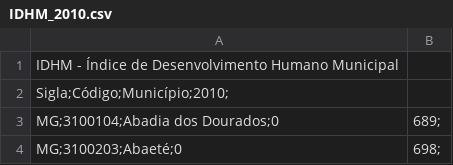
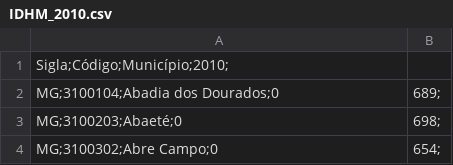
Before and after one commit to jvrezendem/desafio1-zetta, a CSV file: data/bruto/IDHM_2010.csv, drawn as a sheet; only a part is shown; the shorter side is filled out with more unchanged rows.

```diff
--- a/data/bruto/IDHM_2010.csv
+++ b/data/bruto/IDHM_2010.csv
@@ -1,2 +1 @@
-IDHM - Índice de Desenvolvimento Humano Municipal
 Sigla;Código;Município;2010;
```
Also changed, not shown: data/processado/database_rispMG.csv, 7 other files.
